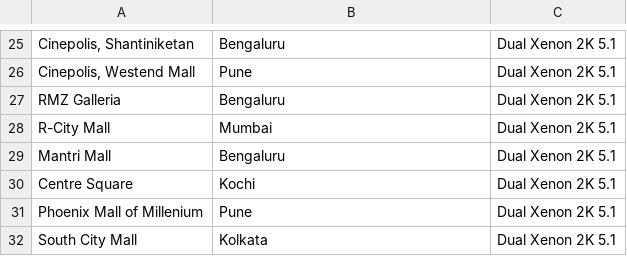
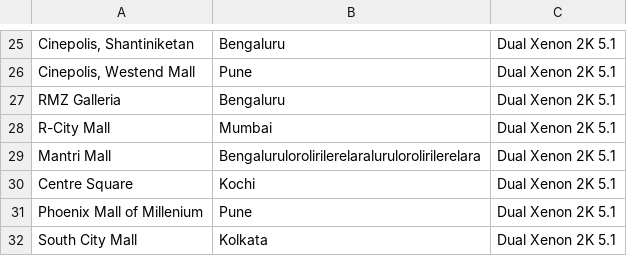
Before and after one commit to shreytyagi/shreytyagi, a CSV file: data/imaxcinemasofindia.csv, drawn as a sheet; only a part is shown, gaps mark what is left out.

Commit message:
kh

```diff
--- a/data/imaxcinemasofindia.csv
+++ b/data/imaxcinemasofindia.csv
@@ -28,3 +28,3 @@
 "R-City Mall","Mumbai","Dual Xenon 2K 5.1"
-"Mantri Mall","Bengaluru","Dual Xenon 2K 5.1"
+"Mantri Mall","Bengalurulorolirilerelaralurulorolirilerelara","Dual Xenon 2K 5.1"
 "Centre Square","Kochi","Dual Xenon 2K 5.1"
```
